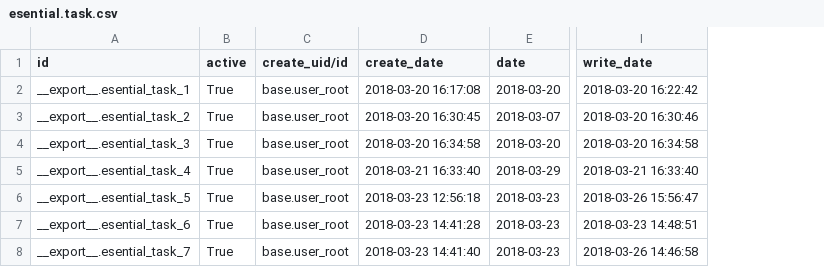
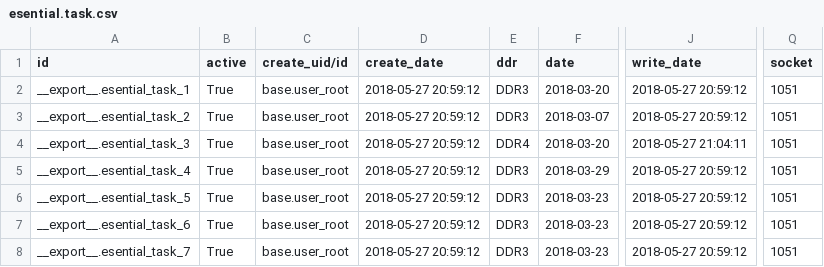
Before and after one commit to Segui10/Esentials, a CSV file: db/esential.task.csv, drawn as a sheet; only a part is shown, gaps mark what is left out; addresses are those after the commit; the diff covers the shown part only; the diff names each change by its address in the sheet, - before the commit and + after, or states it on an @@ line.

```diff
--- a/db/esential.task.csv
+++ b/db/esential.task.csv
+column E (ddr), rows 2-8: DDR3 | DDR3 | DDR4 | DDR3 | DDR3 | DDR3 | DDR3
+column Q (socket), rows 2-8: all 1051
-D2 (create_date): 2018-03-20 16:17:08
+D2 (create_date): 2018-05-27 20:59:12
-J2 (write_date): 2018-03-20 16:22:42
+J2 (write_date): 2018-05-27 20:59:12
-D3 (create_date): 2018-03-20 16:30:45
+D3 (create_date): 2018-05-27 20:59:12
-J3 (write_date): 2018-03-20 16:30:46
+J3 (write_date): 2018-05-27 20:59:12
-D4 (create_date): 2018-03-20 16:34:58
+D4 (create_date): 2018-05-27 20:59:12
-J4 (write_date): 2018-03-20 16:34:58
+J4 (write_date): 2018-05-27 21:04:11
-D5 (create_date): 2018-03-21 16:33:40
+D5 (create_date): 2018-05-27 20:59:12
-J5 (write_date): 2018-03-21 16:33:40
+J5 (write_date): 2018-05-27 20:59:12
-D6 (create_date): 2018-03-23 12:56:18
+D6 (create_date): 2018-05-27 20:59:12
-J6 (write_date): 2018-03-26 15:56:47
+J6 (write_date): 2018-05-27 20:59:12
-D7 (create_date): 2018-03-23 14:41:28
+D7 (create_date): 2018-05-27 20:59:12
-J7 (write_date): 2018-03-23 14:48:51
+J7 (write_date): 2018-05-27 20:59:12
-D8 (create_date): 2018-03-23 14:41:40
+D8 (create_date): 2018-05-27 20:59:12
-J8 (write_date): 2018-03-26 14:46:58
+J8 (write_date): 2018-05-27 20:59:12
```
Also changed, not shown: 4 added rows and 4 edited cells elsewhere in this file, 16 other files.
